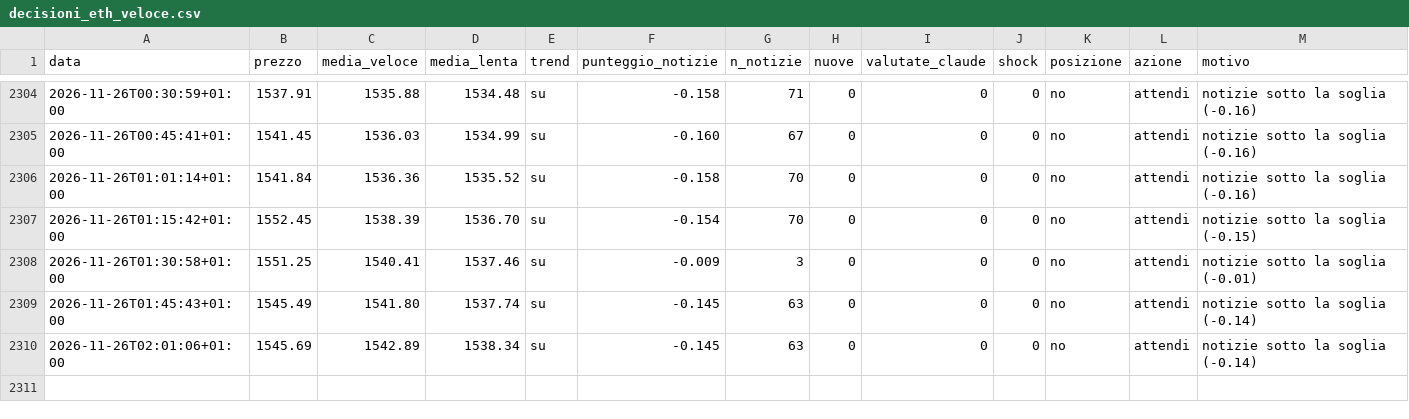
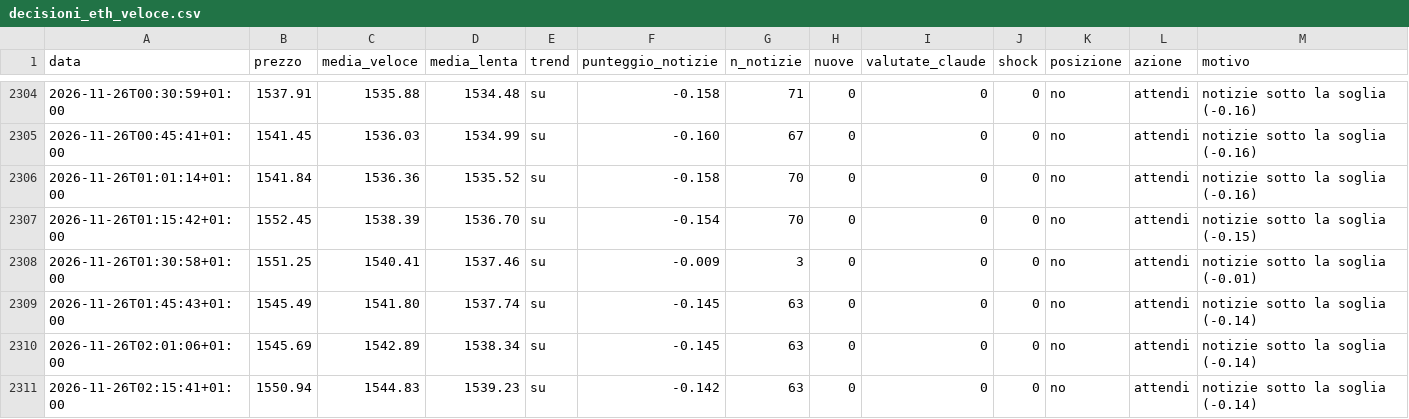
Before and after one commit to Van3d-max/sol-sentinel-, a CSV file: decisioni_eth_veloce.csv, drawn as a sheet; only a part is shown, gaps mark what is left out; rows hold the shown columns only; the diff names each change by its address in the sheet, - before the commit and + after, or states it on an @@ line.

```diff
--- a/decisioni_eth_veloce.csv
+++ b/decisioni_eth_veloce.csv
+row 2311: 2026-11-26T02:15:41+01:00 | 1550.94 | 1544.83 | 1539.23 | su | -0.142 | 63 | 0 | 0 | 0 | no | attendi | notizie sotto la soglia (-0.14)
```
Also changed, not shown: decisioni_btc_veloce.csv, decisioni_shib_veloce.csv, 8 other files.
